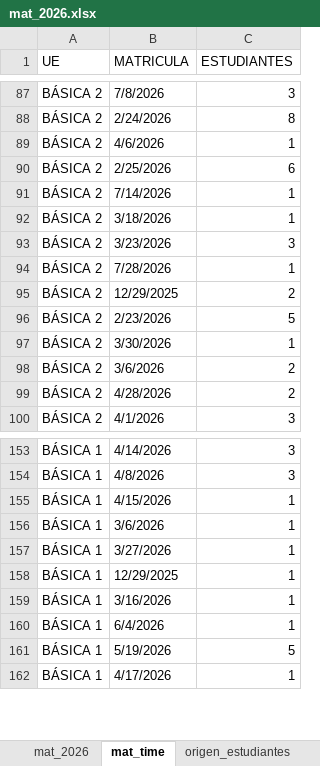
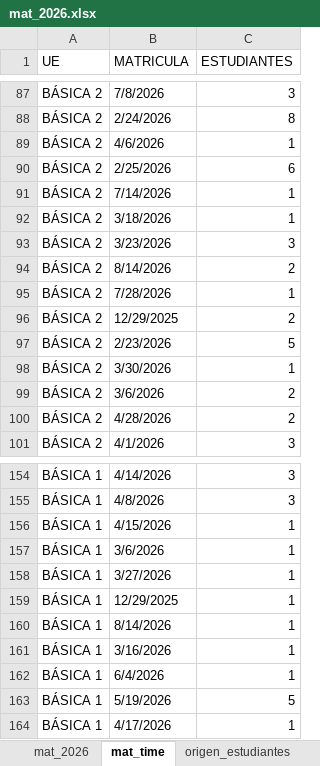
Before and after one commit to cjsepulveda/Proyect_multi_page, an Excel workbook: src/pages/data/mat_2026.xlsx, sheet mat_time, drawn as a sheet; only a part is shown, gaps mark what is left out; values as stored, in another font and other column widths than the file's, no cell formats; the diff names each change by its address in the sheet, - before the commit and + after, or states it on an @@ line.

```diff
--- a/src/pages/data/mat_2026.xlsx (sheet mat_time)
+++ b/src/pages/data/mat_2026.xlsx (sheet mat_time)
+row 94: BÁSICA 2 | 8/14/2026 | 2
+row 160: BÁSICA 1 | 8/14/2026 | 1
```
Also changed, not shown: sheet origen_colegios, sheet mat_2026, sheet com_est, sheet origen_estudiantes, sheet genero, cell formats.
